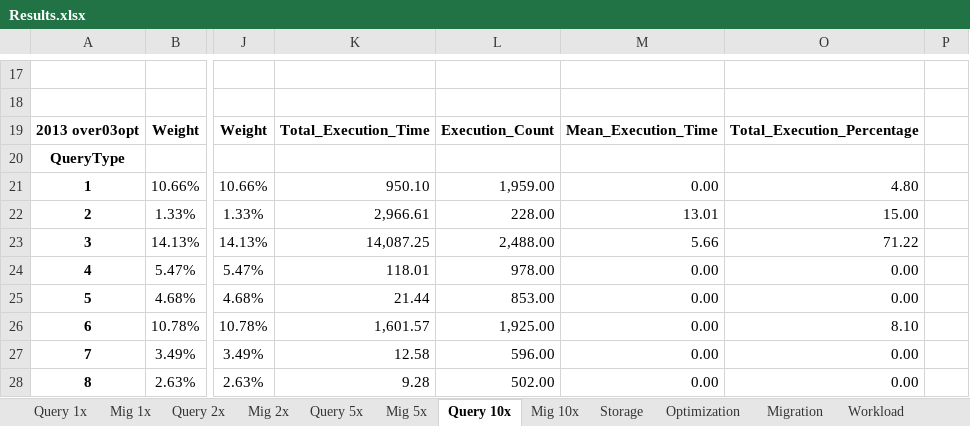
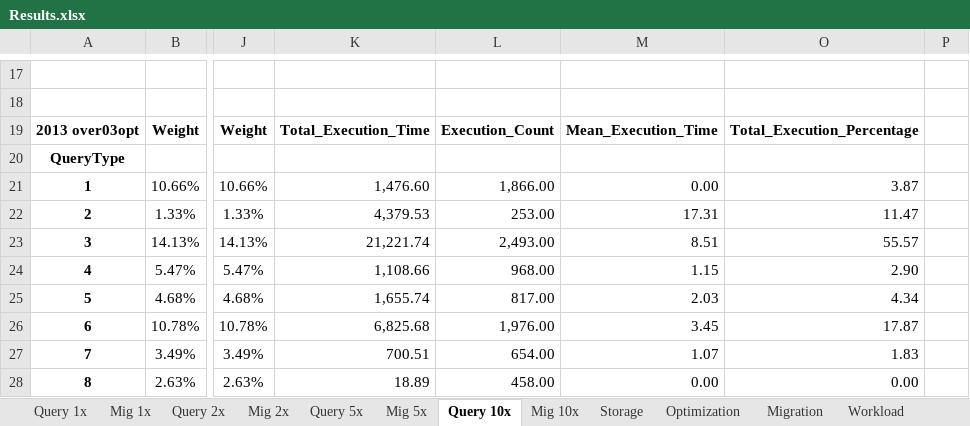
Before and after one commit to enricogallinucci/nosql-refactoring, an Excel workbook: results/Results.xlsx, sheet Query 10x, drawn as a sheet; only a part is shown, gaps mark what is left out; values as stored, in another font and other column widths than the file's, no borders; the diff covers the shown part only; the diff names each change by its address in the sheet, - before the commit and + after, or states it on an @@ line.

```diff
--- a/results/Results.xlsx (sheet Query 10x)
+++ b/results/Results.xlsx (sheet Query 10x)
-K21: 950.10
+K21: 1,476.60
-L21: 1,959.00
+L21: 1,866.00
-O21: 4.80
+O21: 3.87
-K22: 2,966.61
+K22: 4,379.53
-L22: 228.00
+L22: 253.00
-M22: 13.01
+M22: 17.31
-O22: 15.00
+O22: 11.47
-K23: 14,087.25
+K23: 21,221.74
-L23: 2,488.00
+L23: 2,493.00
-M23: 5.66
+M23: 8.51
-O23: 71.22
+O23: 55.57
-K24: 118.01
+K24: 1,108.66
-L24: 978.00
+L24: 968.00
-M24: 0.00
+M24: 1.15
-O24: 0.00
+O24: 2.90
-K25: 21.44
+K25: 1,655.74
-L25: 853.00
+L25: 817.00
-M25: 0.00
+M25: 2.03
-O25: 0.00
+O25: 4.34
-K26: 1,601.57
+K26: 6,825.68
-L26: 1,925.00
+L26: 1,976.00
-M26: 0.00
+M26: 3.45
-O26: 8.10
+O26: 17.87
-K27: 12.58
+K27: 700.51
-L27: 596.00
+L27: 654.00
-M27: 0.00
+M27: 1.07
-O27: 0.00
+O27: 1.83
-K28: 9.28
+K28: 18.89
-L28: 502.00
+L28: 458.00
```
Also changed, not shown: 5 edited cells elsewhere in this sheet, sheet Migration, sheet Query 1x, sheet Query 2x, sheet Query 5x, sheet Optimization, sheet Mig 2x, 3 more sheets, hidden cells.
